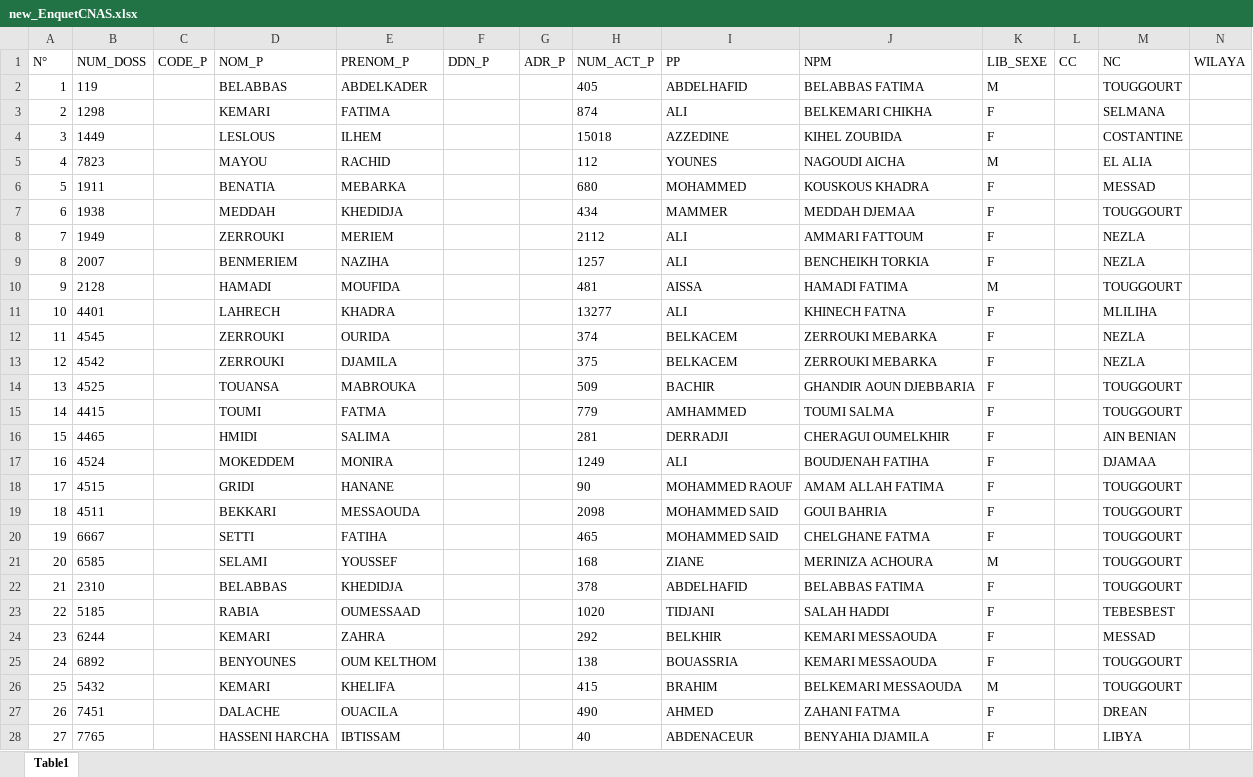
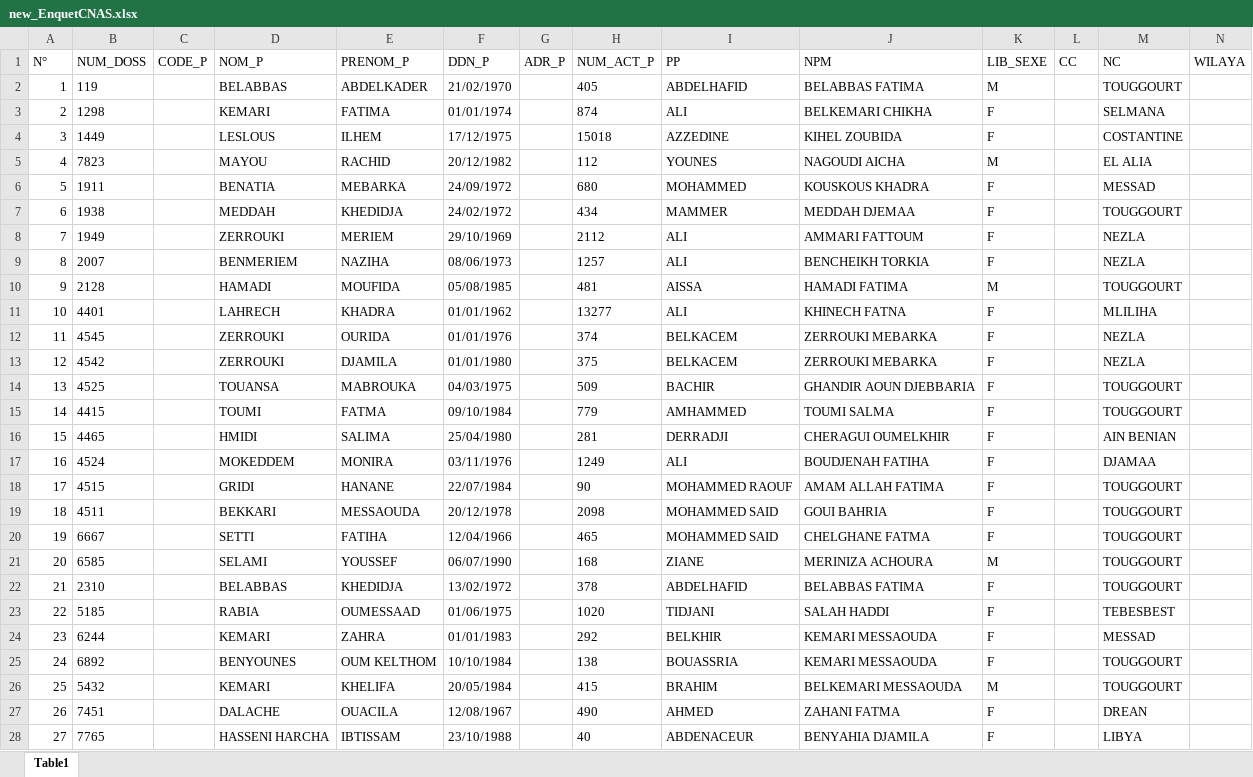
Before and after one commit to hmdmok/SDL3, an Excel workbook: new_EnquetCNAS.xlsx, sheet Table1, drawn as a sheet; only a part is shown; values as stored, in another font and other column widths than the file's, no borders; the diff covers the shown part only; the diff names each change by its address in the sheet, - before the commit and + after, or states it on an @@ line.

```diff
--- a/new_EnquetCNAS.xlsx (sheet Table1)
+++ b/new_EnquetCNAS.xlsx (sheet Table1)
-F2 (DDN_P): (empty)
+F2 (DDN_P): 21/02/1970
-F3 (DDN_P): (empty)
+F3 (DDN_P): 01/01/1974
-F4 (DDN_P): (empty)
+F4 (DDN_P): 17/12/1975
-F5 (DDN_P): (empty)
+F5 (DDN_P): 20/12/1982
-F6 (DDN_P): (empty)
+F6 (DDN_P): 24/09/1972
-F7 (DDN_P): (empty)
+F7 (DDN_P): 24/02/1972
-F8 (DDN_P): (empty)
+F8 (DDN_P): 29/10/1969
-F9 (DDN_P): (empty)
+F9 (DDN_P): 08/06/1973
-F10 (DDN_P): (empty)
+F10 (DDN_P): 05/08/1985
-F11 (DDN_P): (empty)
+F11 (DDN_P): 01/01/1962
-F12 (DDN_P): (empty)
+F12 (DDN_P): 01/01/1976
-F13 (DDN_P): (empty)
+F13 (DDN_P): 01/01/1980
-F14 (DDN_P): (empty)
+F14 (DDN_P): 04/03/1975
-F15 (DDN_P): (empty)
+F15 (DDN_P): 09/10/1984
-F16 (DDN_P): (empty)
+F16 (DDN_P): 25/04/1980
-F17 (DDN_P): (empty)
+F17 (DDN_P): 03/11/1976
-F18 (DDN_P): (empty)
+F18 (DDN_P): 22/07/1984
-F19 (DDN_P): (empty)
+F19 (DDN_P): 20/12/1978
-F20 (DDN_P): (empty)
+F20 (DDN_P): 12/04/1966
-F21 (DDN_P): (empty)
+F21 (DDN_P): 06/07/1990
-F22 (DDN_P): (empty)
+F22 (DDN_P): 13/02/1972
-F23 (DDN_P): (empty)
+F23 (DDN_P): 01/06/1975
-F24 (DDN_P): (empty)
+F24 (DDN_P): 01/01/1983
-F25 (DDN_P): (empty)
+F25 (DDN_P): 10/10/1984
-F26 (DDN_P): (empty)
+F26 (DDN_P): 20/05/1984
-F27 (DDN_P): (empty)
+F27 (DDN_P): 12/08/1967
-F28 (DDN_P): (empty)
+F28 (DDN_P): 23/10/1988
```
Also changed, not shown: 1166 edited cells elsewhere in this sheet, new_EnquetCASNOS.xlsx, 1 other file.
